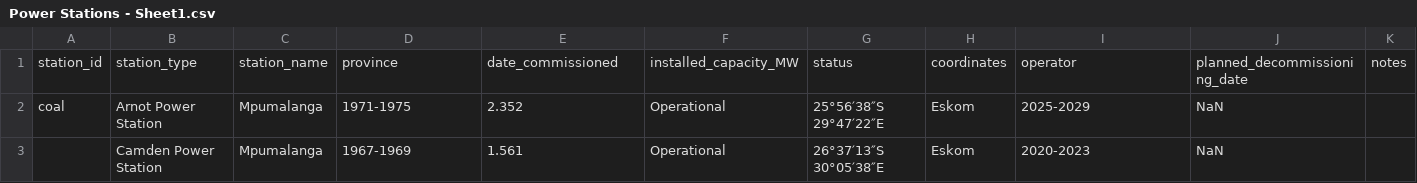
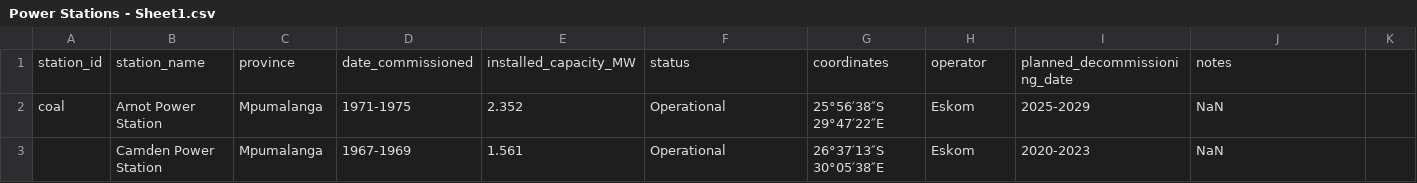
Before and after one commit to Kaekaefx/Group5_Gather_Predict, a CSV file: Power Stations - Sheet1.csv, drawn as a sheet; only a part is shown.

Commit message:
Column update

```diff
--- a/Power Stations - Sheet1.csv
+++ b/Power Stations - Sheet1.csv
@@ -1,2 +1,2 @@
-station_id,station_type,station_name,province,date_commissioned,installed_capacity_MW,status ,coordinates ,operator ,planned_decommissioning_date,notes
+station_id,station_name,province,date_commissioned,installed_capacity_MW,status ,coordinates ,operator ,planned_decommissioning_date,notes
 coal,Arnot Power Station,Mpumalanga,1971-1975,2.352,Operational,25°56′38″S 29°47′22″E,Eskom ,2025-2029,NaN
```
